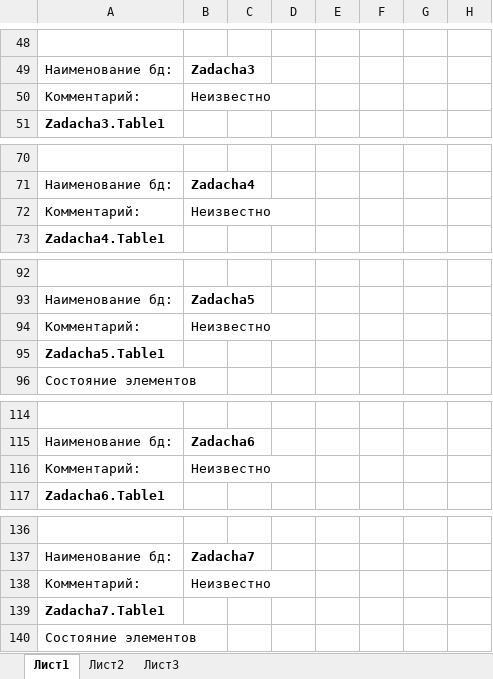
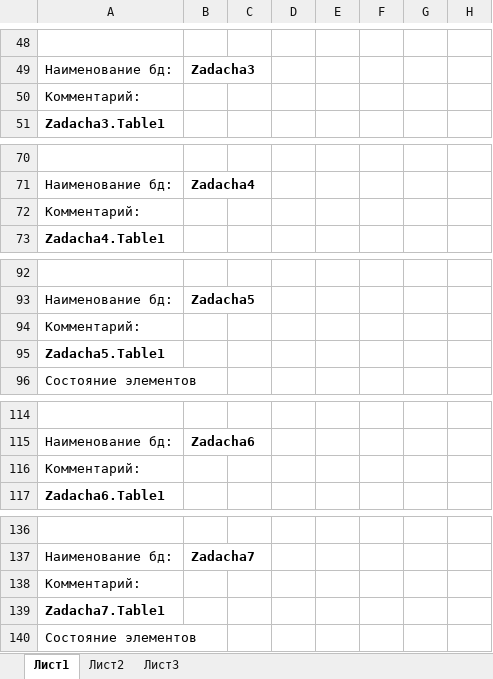
Before and after one commit to usford/Traffic_Lights, an Excel workbook: Excel файлы/Шаблон бд.xlsx, sheet Лист1, drawn as a sheet; only a part is shown, gaps mark what is left out; values as stored, in another font and other column widths than the file's, no borders; the diff names each change by its address in the sheet, - before the commit and + after, or states it on an @@ line.

```diff
--- a/Excel файлы/Шаблон бд.xlsx (sheet Лист1)
+++ b/Excel файлы/Шаблон бд.xlsx (sheet Лист1)
-B50: Неизвестно
+B50: (empty)
-B72: Неизвестно
+B72: (empty)
-B94: Неизвестно
+B94: (empty)
-B116: Неизвестно
+B116: (empty)
-B138: Неизвестно
+B138: (empty)
```
Also changed, not shown: 11 other files.
